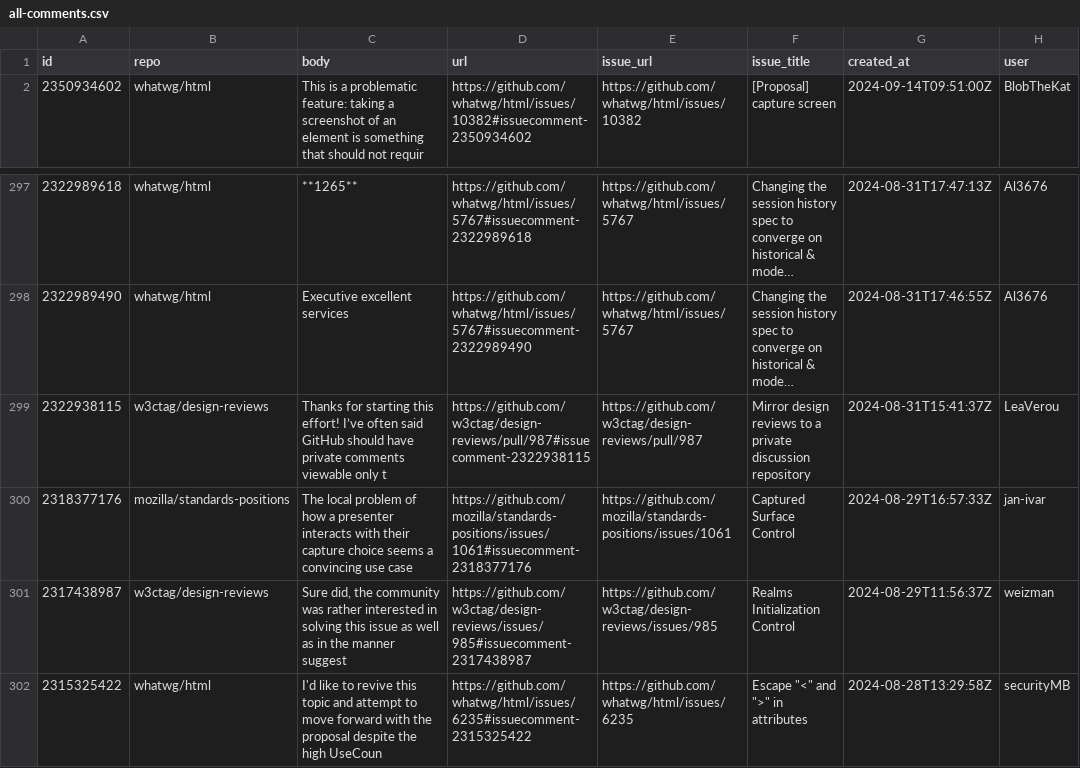
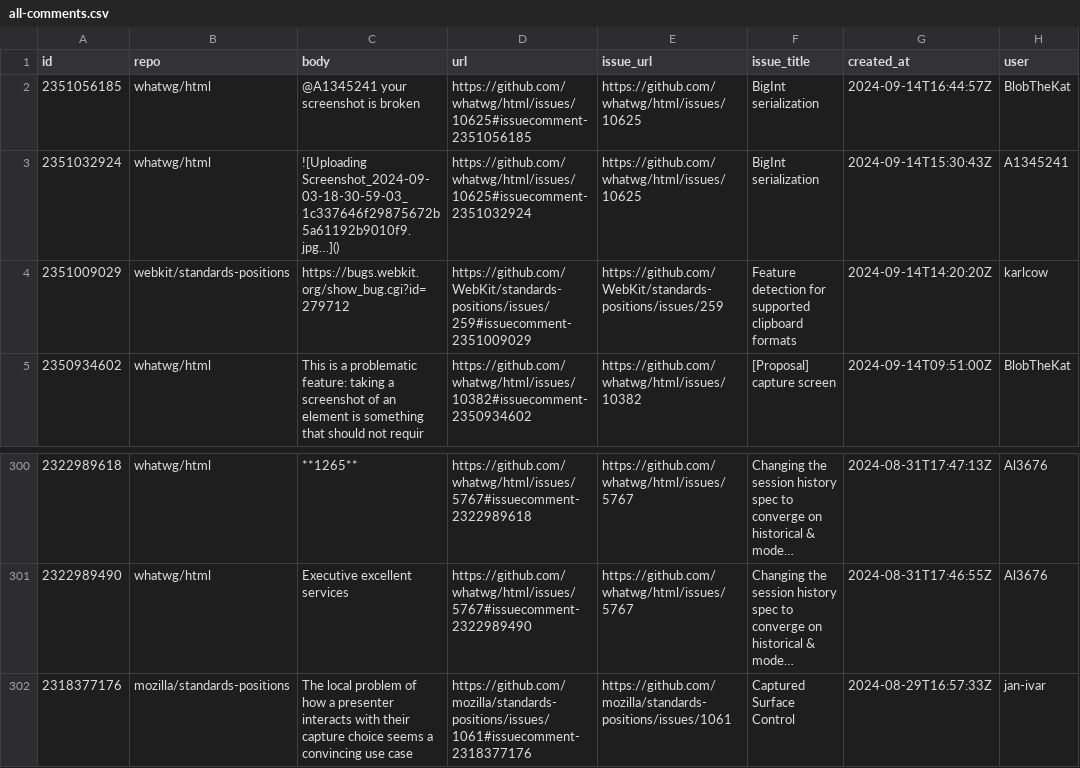
Before and after one commit to bgrins/compat-utils, a CSV file: output/all-comments.csv, drawn as a sheet; only a part is shown, gaps mark what is left out; the shorter side is filled out with more unchanged rows; long unchanged cells end in …; removed rows and columns are numbered as before the commit, all else as after; the diff names each change by its address in the sheet, - before the commit and + after, or states it on an @@ line.

```diff
--- a/output/all-comments.csv
+++ b/output/all-comments.csv
+row 2: 2351056185 | whatwg/html | @A1345241 your screenshot is broken | https://github.com/whatwg/html/issues/10625#issuecomment-2351056185 | https://github.com/whatwg/html/issues/10625 | BigInt serialization | 2024-09-14T16:44:57Z | BlobTheKat
+row 3: 2351032924 | whatwg/html | ![Uploading Screenshot_2024-09-03-18-30-59-03_1c337646f29875672b5a61192b9010f9.jpg…]() | https://github.com/whatwg/html/issues/10625#issuecomment-2351032924 | https://github.com/whatwg/html/issues/10625 | BigInt serialization | 2024-09-14T15:30:43Z | A1345241
+row 4: 2351009029 | webkit/standards-positions | https://bugs.webkit.org/show_bug.cgi?id=279712 | https://github.com/WebKit/standards-positions/issues/259#issuecomment-2351009029 | https://github.com/WebKit/standards-positions/issues/259 | Feature detection for supported clipboard formats | 2024-09-14T14:20:20Z | karlcow
-row 299: 2322938115 | w3ctag/design-reviews | Thanks for starting this effort! I’ve often said GitHub should have private comments viewable only t | https://github.com/w3ctag/design-reviews/pull/987#issuecomment-2322938115 | https://github.com/w3ctag/design-reviews/pull/987 | Mirror design reviews to a private discussion repository | 2024-08-31T15:41:37Z | LeaVerou
```
Also changed, not shown: output/webkit-standards-positions.csv, output/whatwg-html.csv.
